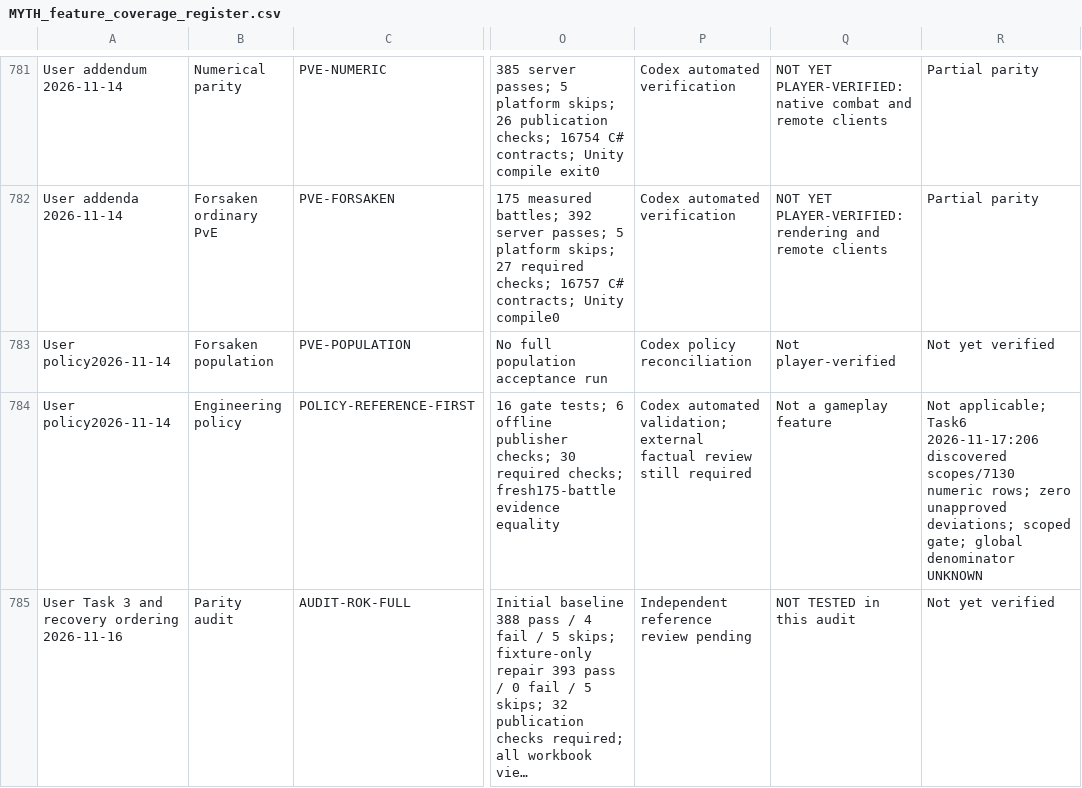
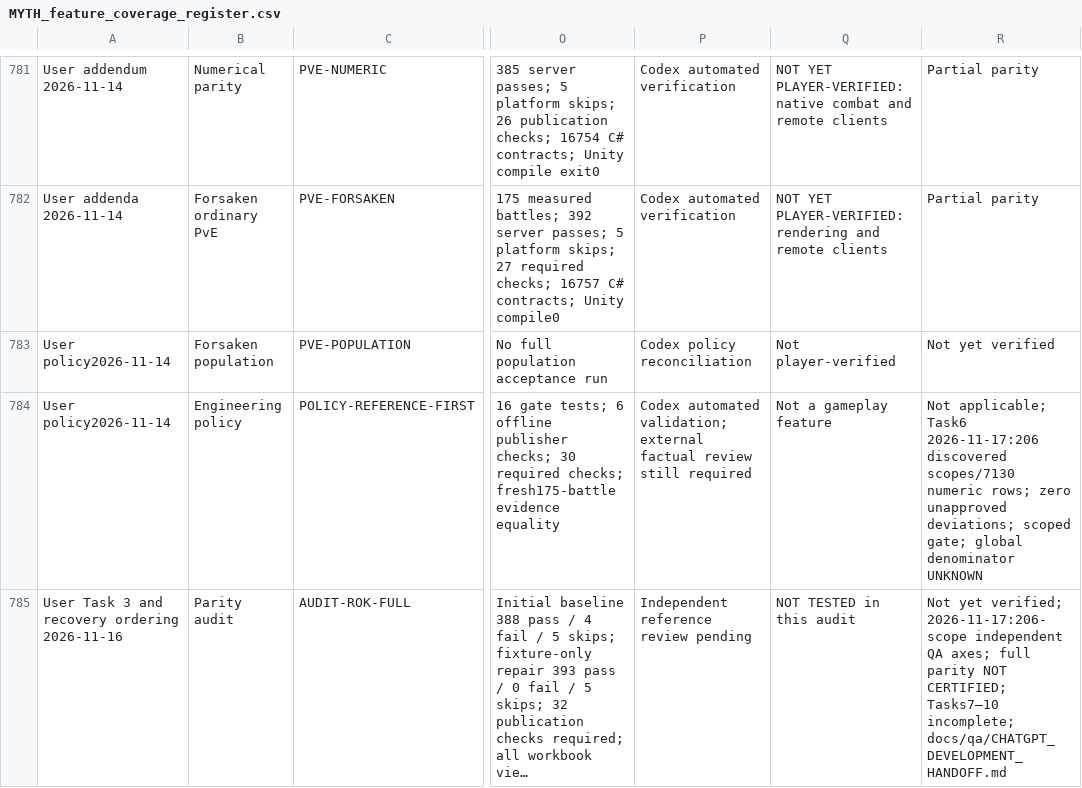
Before and after one commit to robertDarie/myth, a CSV file: research/MYTH_feature_coverage_register.csv, drawn as a sheet; only a part is shown, gaps mark what is left out; long unchanged cells end in …; the diff names each change by its address in the sheet, - before the commit and + after, or states it on an @@ line.

Commit message:
Publish source-bound parity gap assessment and independent development handoff

```diff
--- a/research/MYTH_feature_coverage_register.csv
+++ b/research/MYTH_feature_coverage_register.csv
-R785: Not yet verified
+R785: Not yet verified; 2026-11-17:206-scope independent QA axes; full parity NOT CERTIFIED; Tasks7–10 incomplete; docs/qa/CHATGPT_DEVELOPMENT_HANDOFF.md
```
Also changed, not shown: 21 other files.
